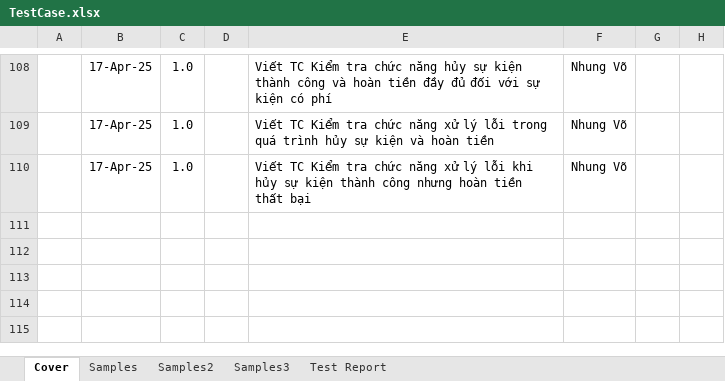
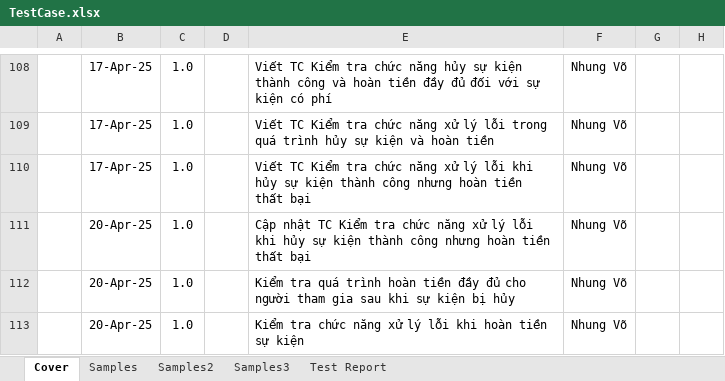
Before and after one commit to nmNDiem/event-manager-javafx, an Excel workbook: TestCase.xlsx, sheet Cover, drawn as a sheet; only a part is shown, gaps mark what is left out; values as stored, in another font and other column widths than the file's, no borders; conditional formats not drawn; the diff names each change by its address in the sheet, - before the commit and + after, or states it on an @@ line.

Commit message:
up tc hoan tien sk

```diff
--- a/TestCase.xlsx (sheet Cover)
+++ b/TestCase.xlsx (sheet Cover)
+row 111:  | 20-Apr-25 | 1.0 |  | Cập nhật TC Kiểm tra chức năng xử lý lỗi khi hủy sự kiện thành công nhưng hoàn tiền thất bại | Nhung Võ
+row 112:  | 20-Apr-25 | 1.0 |  | Kiểm tra quá trình hoàn tiền đầy đủ cho người tham gia sau khi sự kiện bị hủy | Nhung Võ
+row 113:  | 20-Apr-25 | 1.0 |  | Kiểm tra chức năng xử lý lỗi khi hoàn tiền sự kiện | Nhung Võ
```
Also changed, not shown: sheet Samples, sheet Test Report.
